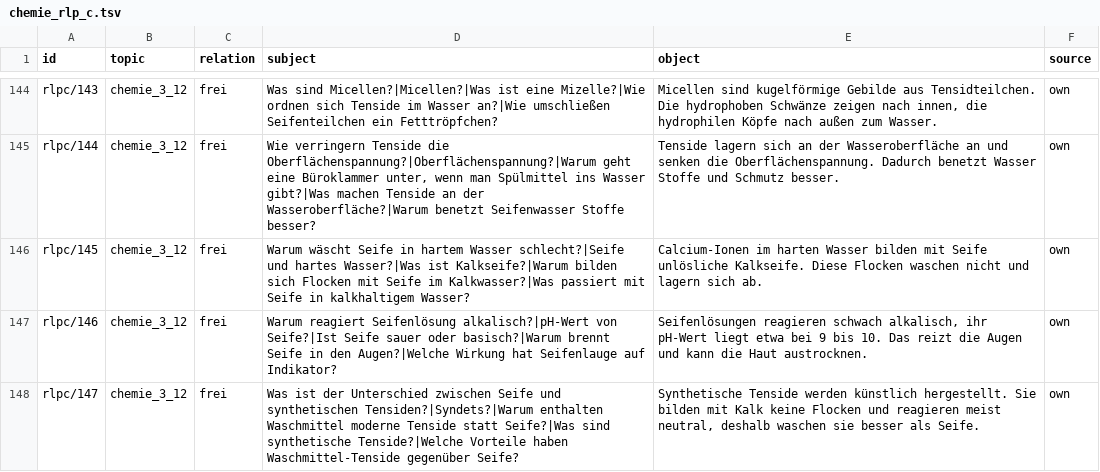
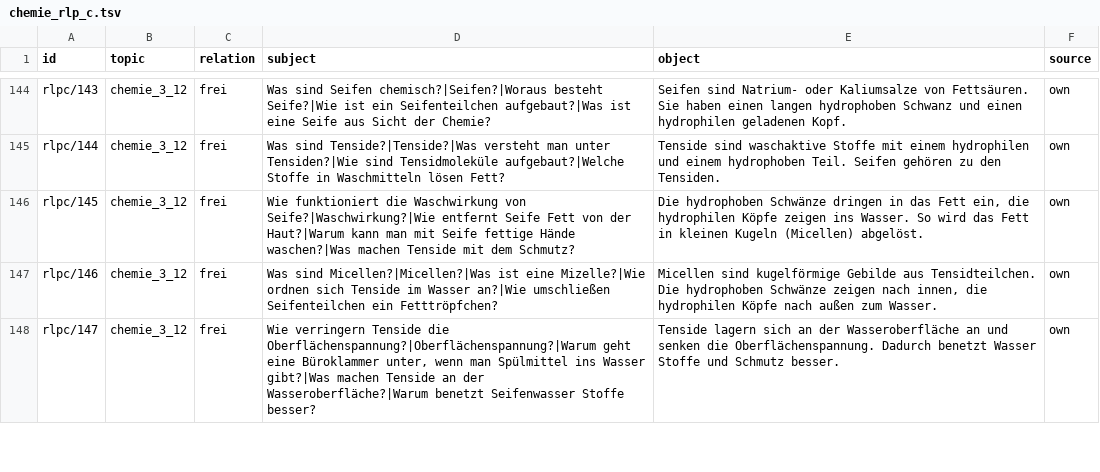
Before and after one commit to mhabedank/UltraTiny, a TSV file: training/data/facts/chemie_rlp_c.tsv, drawn as a sheet; only a part is shown, gaps mark what is left out; the diff covers the shown part only; the diff names each change by its address in the sheet, - before the commit and + after, or states it on an @@ line.

```diff
--- a/training/data/facts/chemie_rlp_c.tsv
+++ b/training/data/facts/chemie_rlp_c.tsv
-D144 (subject): Was sind Micellen?|Micellen?|Was ist eine Mizelle?|Wie ordnen sich Tenside im Wasser an?|Wie umschließen Seifenteilchen ein Fetttröpfchen?
+D144 (subject): Was sind Seifen chemisch?|Seifen?|Woraus besteht Seife?|Wie ist ein Seifenteilchen aufgebaut?|Was ist eine Seife aus Sicht der Chemie?
-E144 (object): Micellen sind kugelförmige Gebilde aus Tensidteilchen. Die hydrophoben Schwänze zeigen nach innen, die hydrophilen Köpfe nach außen zum Wasser.
+E144 (object): Seifen sind Natrium- oder Kaliumsalze von Fettsäuren. Sie haben einen langen hydrophoben Schwanz und einen hydrophilen geladenen Kopf.
-D145 (subject): Wie verringern Tenside die Oberflächenspannung?|Oberflächenspannung?|Warum geht eine Büroklammer unter, wenn man Spülmittel ins Wasser gibt?|Was machen Tenside an der Wasseroberfläche?|Warum benetzt Seifenwasser Stoffe besser?
+D145 (subject): Was sind Tenside?|Tenside?|Was versteht man unter Tensiden?|Wie sind Tensidmoleküle aufgebaut?|Welche Stoffe in Waschmitteln lösen Fett?
-E145 (object): Tenside lagern sich an der Wasseroberfläche an und senken die Oberflächenspannung. Dadurch benetzt Wasser Stoffe und Schmutz besser.
+E145 (object): Tenside sind waschaktive Stoffe mit einem hydrophilen und einem hydrophoben Teil. Seifen gehören zu den Tensiden.
-D146 (subject): Warum wäscht Seife in hartem Wasser schlecht?|Seife und hartes Wasser?|Was ist Kalkseife?|Warum bilden sich Flocken mit Seife im Kalkwasser?|Was passiert mit Seife in kalkhaltigem Wasser?
+D146 (subject): Wie funktioniert die Waschwirkung von Seife?|Waschwirkung?|Wie entfernt Seife Fett von der Haut?|Warum kann man mit Seife fettige Hände waschen?|Was machen Tenside mit dem Schmutz?
-E146 (object): Calcium-Ionen im harten Wasser bilden mit Seife unlösliche Kalkseife. Diese Flocken waschen nicht und lagern sich ab.
+E146 (object): Die hydrophoben Schwänze dringen in das Fett ein, die hydrophilen Köpfe zeigen ins Wasser. So wird das Fett in kleinen Kugeln (Micellen) abgelöst.
-D147 (subject): Warum reagiert Seifenlösung alkalisch?|pH-Wert von Seife?|Ist Seife sauer oder basisch?|Warum brennt Seife in den Augen?|Welche Wirkung hat Seifenlauge auf Indikator?
+D147 (subject): Was sind Micellen?|Micellen?|Was ist eine Mizelle?|Wie ordnen sich Tenside im Wasser an?|Wie umschließen Seifenteilchen ein Fetttröpfchen?
-E147 (object): Seifenlösungen reagieren schwach alkalisch, ihr pH-Wert liegt etwa bei 9 bis 10. Das reizt die Augen und kann die Haut austrocknen.
+E147 (object): Micellen sind kugelförmige Gebilde aus Tensidteilchen. Die hydrophoben Schwänze zeigen nach innen, die hydrophilen Köpfe nach außen zum Wasser.
-D148 (subject): Was ist der Unterschied zwischen Seife und synthetischen Tensiden?|Syndets?|Warum enthalten Waschmittel moderne Tenside statt Seife?|Was sind synthetische Tenside?|Welche Vorteile haben Waschmittel-Tenside gegenüber Seife?
+D148 (subject): Wie verringern Tenside die Oberflächenspannung?|Oberflächenspannung?|Warum geht eine Büroklammer unter, wenn man Spülmittel ins Wasser gibt?|Was machen Tenside an der Wasseroberfläche?|Warum benetzt Seifenwasser Stoffe besser?
-E148 (object): Synthetische Tenside werden künstlich hergestellt. Sie bilden mit Kalk keine Flocken und reagieren meist neutral, deshalb waschen sie besser als Seife.
+E148 (object): Tenside lagern sich an der Wasseroberfläche an und senken die Oberflächenspannung. Dadurch benetzt Wasser Stoffe und Schmutz besser.
```
Also changed, not shown: 3 added rows and 70 edited cells elsewhere in this file, 1 other file.
